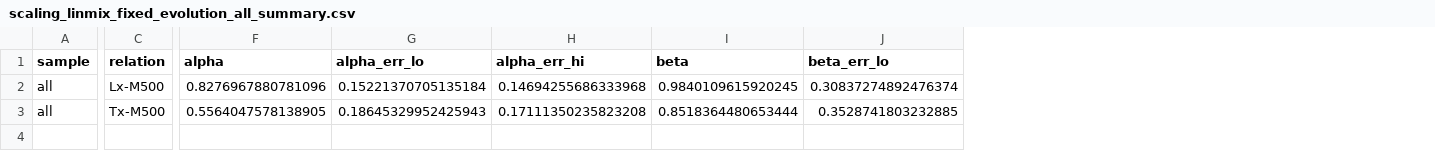
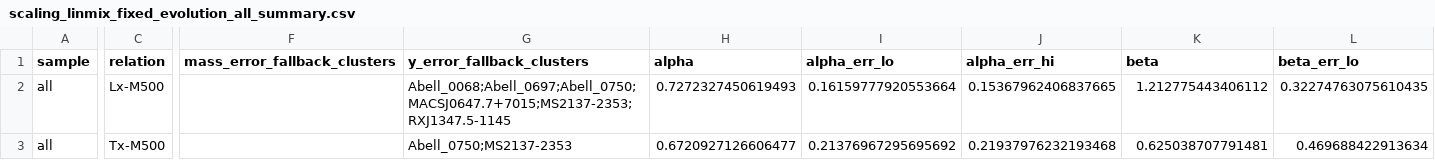
Before and after one commit to ChineseCricket/X-scale, a CSV file: output/products/scaling/scaling_linmix_fixed_evolution_all_summary.csv, drawn as a sheet; only a part is shown, gaps mark what is left out; addresses are those after the commit; the diff covers the shown part only; the diff names each change by its address in the sheet, - before the commit and + after, or states it on an @@ line.

```diff
--- a/output/products/scaling/scaling_linmix_fixed_evolution_all_summary.csv
+++ b/output/products/scaling/scaling_linmix_fixed_evolution_all_summary.csv
+column F (mass_error_fallback_clusters), empty
+column G (y_error_fallback_clusters), rows 2-3: Abell_0068;Abell_0697;Abell_0750;MACSJ0647.7+7015;MS2137-2353;RXJ1347.5-1145 | Abell_0750;MS2137-2353
-H2 (alpha): 0.8276967880781096
+H2 (alpha): 0.7272327450619493
-I2 (alpha_err_lo): 0.15221370705135184
+I2 (alpha_err_lo): 0.16159777920553664
-J2 (alpha_err_hi): 0.14694255686333968
+J2 (alpha_err_hi): 0.15367962406837665
-K2 (beta): 0.9840109615920245
+K2 (beta): 1.212775443406112
-L2 (beta_err_lo): 0.30837274892476374
+L2 (beta_err_lo): 0.32274763075610435
-H3 (alpha): 0.5564047578138905
+H3 (alpha): 0.6720927126606477
-I3 (alpha_err_lo): 0.18645329952425943
+I3 (alpha_err_lo): 0.21376967295695692
-J3 (alpha_err_hi): 0.17111350235823208
+J3 (alpha_err_hi): 0.21937976232193468
-K3 (beta): 0.8518364480653444
+K3 (beta): 0.625038707791481
-L3 (beta_err_lo): 0.3528741803232885
+L3 (beta_err_lo): 0.469688422913634
```
Also changed, not shown: 10 edited cells elsewhere in this file, configs/cluster_table.csv, output/products/scaling/scaling_linmix_fixed_evolution_comparison_summary.csv, 39 other files.
